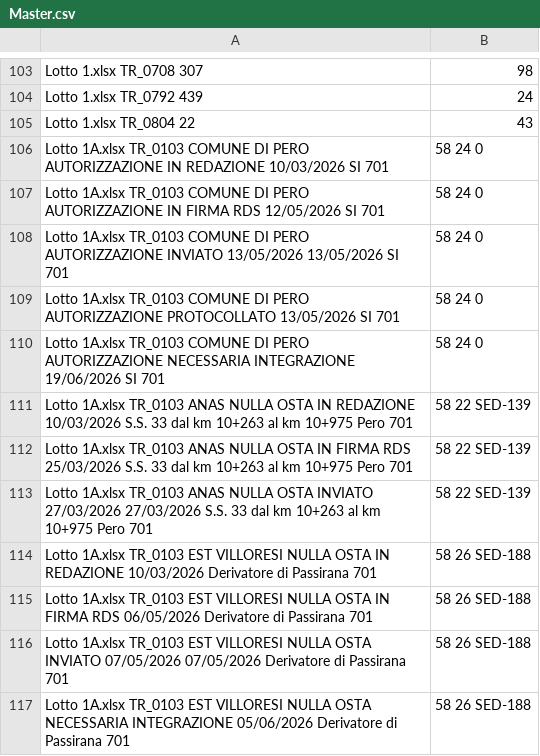
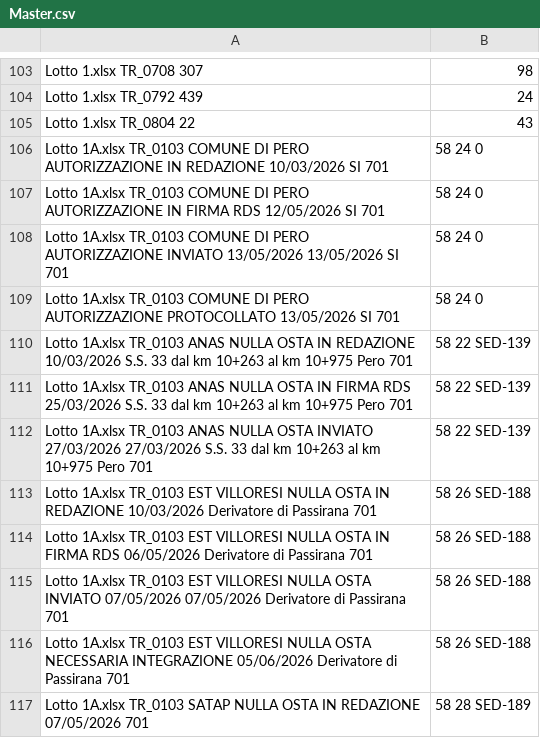
Before and after one commit to ENRI-RDS/dashboard, a CSV file: Master.csv, drawn as a sheet; only a part is shown, gaps mark what is left out; the shorter side is filled out with more unchanged rows.

Commit message:
Auto-update Master.csv via approvazione admin [skip ci]

```diff
--- a/Master.csv
+++ b/Master.csv
@@ -109,3 +109,2 @@ Lotto 1A.xlsx	TR_0103	COMUNE DI PERO	AUTORIZZAZIONE	INVIATO	13/05/2026	13/05/202
 Lotto 1A.xlsx	TR_0103	COMUNE DI PERO	AUTORIZZAZIONE	PROTOCOLLATO		13/05/2026		SI					701,58	24	0																																																
-Lotto 1A.xlsx	TR_0103	COMUNE DI PERO	AUTORIZZAZIONE	NECESSARIA INTEGRAZIONE		19/06/2026		SI					701,58	24	0																																																
 Lotto 1A.xlsx	TR_0103	ANAS	NULLA OSTA	IN REDAZIONE		10/03/2026						S.S. 33 dal km 10+263 al km 10+975 Pero	701,58	22	SED-139																																																
```
